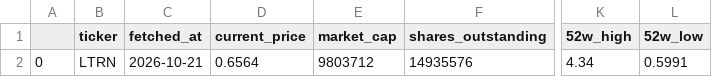
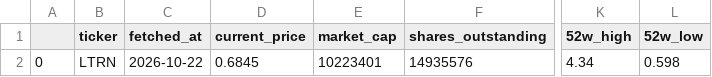
Before and after one commit to averma-ltrn/ltrn-stock-analyzer, a CSV file: data/raw/ltrn_fundamentals_raw.csv, drawn as a sheet; only a part is shown, gaps mark what is left out; the diff names each change by its address in the sheet, - before the commit and + after, or states it on an @@ line.

```diff
--- a/data/raw/ltrn_fundamentals_raw.csv
+++ b/data/raw/ltrn_fundamentals_raw.csv
-C2 (fetched_at): 2026-10-21
+C2 (fetched_at): 2026-10-22
-D2 (current_price): 0.6564
+D2 (current_price): 0.6845
-E2 (market_cap): 9803712
+E2 (market_cap): 10223401
-L2 (52w_low): 0.5991
+L2 (52w_low): 0.598
```
Also changed, not shown: data/processed/ltrn_indicators.csv, data/raw/ltrn_prices_raw.csv, 1 other file.
